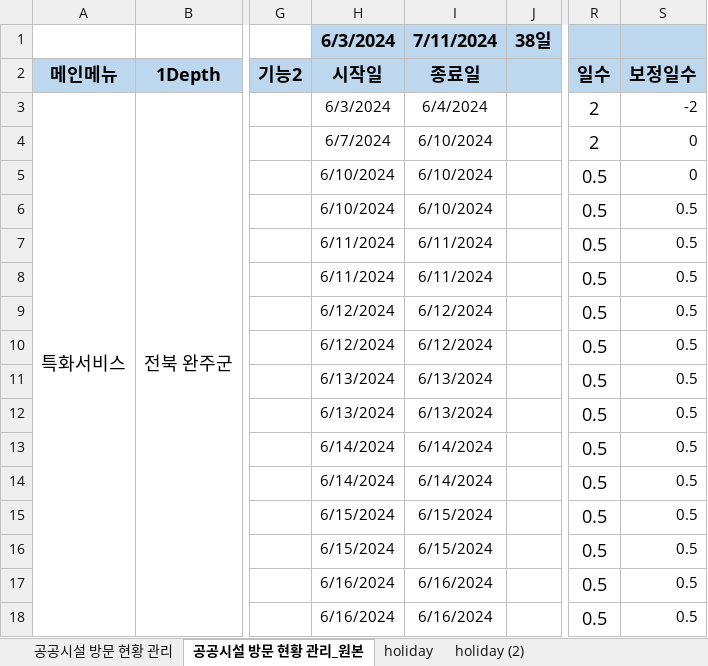
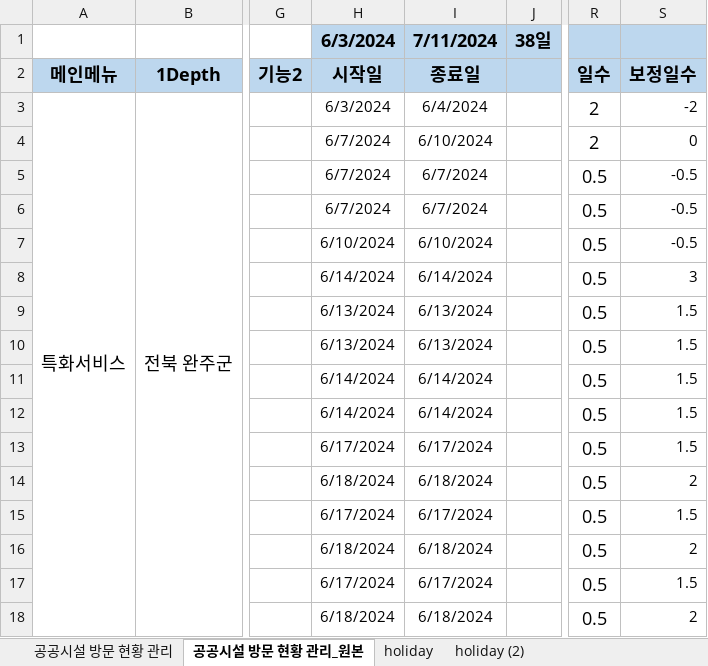
Before and after one commit to softm/onpoom, an Excel workbook: 2024.04.24.이병은부장/20240520_유동인구분석/전북_완주군.공공시설 방문 현황 관리.기능목록_20240528_일정.xlsx, sheet 공공시설 방문 현황 관리_원본, drawn as a sheet; only a part is shown, gaps mark what is left out; values as stored, in another font and other column widths than the file's, no borders; the diff covers the shown part only; the diff names each change by its address in the sheet, - before the commit and + after, or states it on an @@ line.

```diff
--- a/2024.04.24.이병은부장/20240520_유동인구분석/전북_완주군.공공시설 방문 현황 관리.기능목록_20240528_일정.xlsx (sheet 공공시설 방문 현황 관리_원본)
+++ b/2024.04.24.이병은부장/20240520_유동인구분석/전북_완주군.공공시설 방문 현황 관리.기능목록_20240528_일정.xlsx (sheet 공공시설 방문 현황 관리_원본)
-H5:H6 (시작일): 6/10/2024
+H5:H6 (시작일): 6/7/2024
-I5:I6 (종료일): 6/10/2024
+I5:I6 (종료일): 6/7/2024
-S5 (보정일수): 0
+S5 (보정일수): -0.5
-S6:S7 (보정일수): 0.5
+S6:S7 (보정일수): -0.5
-H7 (시작일): 6/11/2024
+H7 (시작일): 6/10/2024
-I7 (종료일): 6/11/2024
+I7 (종료일): 6/10/2024
-H8 (시작일): 6/11/2024
+H8 (시작일): 6/14/2024
-I8 (종료일): 6/11/2024
+I8 (종료일): 6/14/2024
-S8 (보정일수): 0.5
+S8 (보정일수): 3
-H9:H10 (시작일): 6/12/2024
+H9:H10 (시작일): 6/13/2024
-I9:I10 (종료일): 6/12/2024
+I9:I10 (종료일): 6/13/2024
-S9:S13 (보정일수): 0.5
+S9:S13 (보정일수): 1.5
-H11:H12 (시작일): 6/13/2024
+H11:H12 (시작일): 6/14/2024
-I11:I12 (종료일): 6/13/2024
+I11:I12 (종료일): 6/14/2024
-H13 (시작일): 6/14/2024
+H13 (시작일): 6/17/2024
-I13 (종료일): 6/14/2024
+I13 (종료일): 6/17/2024
-H14 (시작일): 6/14/2024
+H14 (시작일): 6/18/2024
-I14 (종료일): 6/14/2024
+I14 (종료일): 6/18/2024
-S14 (보정일수): 0.5
+S14 (보정일수): 2
-H15 (시작일): 6/15/2024
+H15 (시작일): 6/17/2024
-I15 (종료일): 6/15/2024
+I15 (종료일): 6/17/2024
-S15 (보정일수): 0.5
+S15 (보정일수): 1.5
-H16 (시작일): 6/15/2024
+H16 (시작일): 6/18/2024
-I16 (종료일): 6/15/2024
+I16 (종료일): 6/18/2024
-S16 (보정일수): 0.5
+S16 (보정일수): 2
-H17 (시작일): 6/16/2024
+H17 (시작일): 6/17/2024
-I17 (종료일): 6/16/2024
+I17 (종료일): 6/17/2024
-S17 (보정일수): 0.5
+S17 (보정일수): 1.5
-H18 (시작일): 6/16/2024
+H18 (시작일): 6/18/2024
-I18 (종료일): 6/16/2024
+I18 (종료일): 6/18/2024
-S18 (보정일수): 0.5
+S18 (보정일수): 2
```
Also changed, not shown: 43 edited cells elsewhere in this sheet, formulas that keep their value, 2024.04.24.이병은부장/20240527_건축적합성_드론.등.리뷰/건축인허가.드론.하천모니터링.기능목록_20240531_원본.xlsx, 2024.04.24.이병은부장/20240603/1차잔여업무_우선순위_개발관리_20240603.xlsx, 1 other file.
